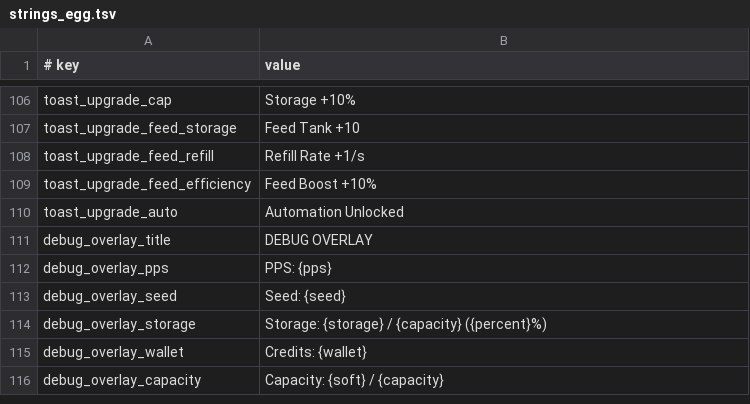
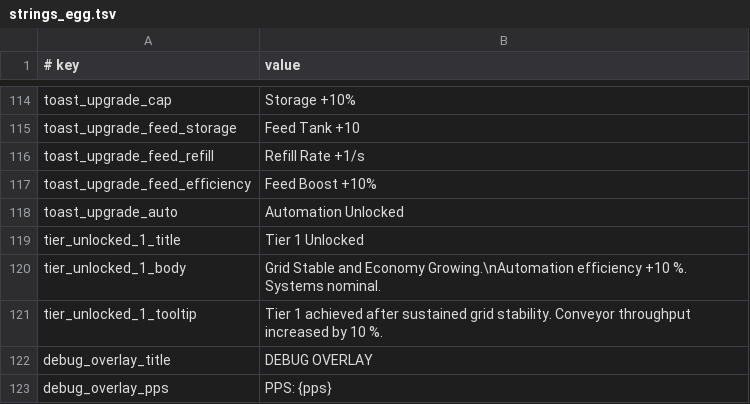
Before and after one commit to Balooog/Project_Yolkless, a TSV file: game/data/strings_egg.tsv, drawn as a sheet; only a part is shown, gaps mark what is left out; the shorter side is filled out with more unchanged rows; the diff covers the shown part only.

```diff
--- a/game/data/strings_egg.tsv
+++ b/game/data/strings_egg.tsv
@@ -110,2 +118,5 @@ toast_upgrade_feed_efficiency	Feed Boost +10%
 toast_upgrade_auto	Automation Unlocked
+tier_unlocked_1_title	Tier 1 Unlocked
+tier_unlocked_1_body	Grid Stable and Economy Growing.\nAutomation efficiency +10 %. Systems nominal.
+tier_unlocked_1_tooltip	Tier 1 achieved after sustained grid stability. Conveyor throughput increased by 10 %.
 debug_overlay_title	DEBUG OVERLAY
```
Also changed, not shown: 10 added rows, 2 removed rows and 9 edited cells elsewhere in this file, 27 other files.
